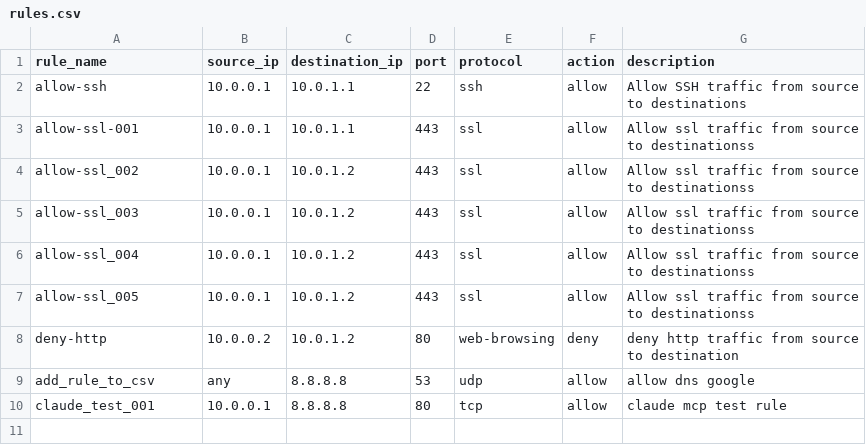
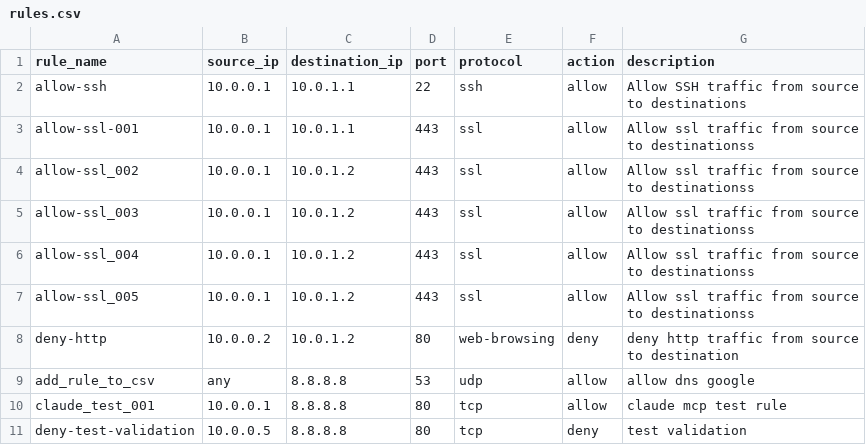
Before and after one commit to Starkiller283/terraform-csv-firewall, a CSV file: rules.csv, drawn as a sheet; the diff names each change by its address in the sheet, - before the commit and + after, or states it on an @@ line.

Commit message:
Add deny-test-validation rule - deny tcp from 10.0.0.5 to 8.8.8.8:80

```diff
--- a/rules.csv
+++ b/rules.csv
+row 11: deny-test-validation | 10.0.0.5 | 8.8.8.8 | 80 | tcp | deny | test validation
```
